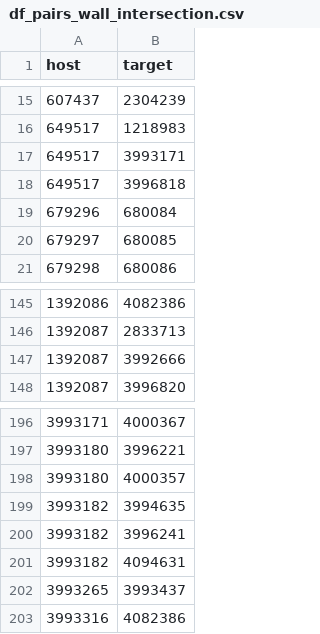
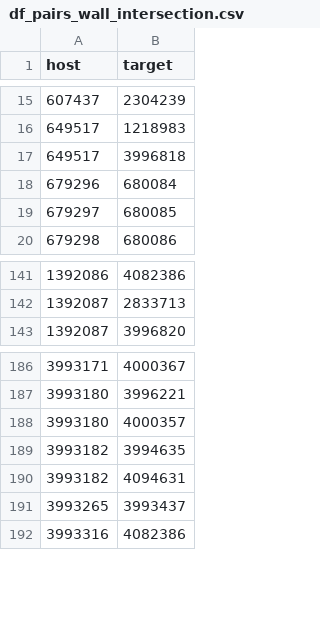
Before and after one commit to Jaaaaabin/enrichGraph, a CSV file: res/df_pairs_wall_intersection.csv, drawn as a sheet; only a part is shown, gaps mark what is left out; the diff covers the shown part only; the diff names each change by its address in the sheet, - before the commit and + after, or states it on an @@ line.

```diff
--- a/res/df_pairs_wall_intersection.csv
+++ b/res/df_pairs_wall_intersection.csv
-row 17: 649517 | 3993171
-row 147: 1392087 | 3992666
-row 200: 3993182 | 3996241
```
Also changed, not shown: 10 removed rows elsewhere in this file, res/df_all_features.csv, res/df_all_features_all.csv, 43 other files.
